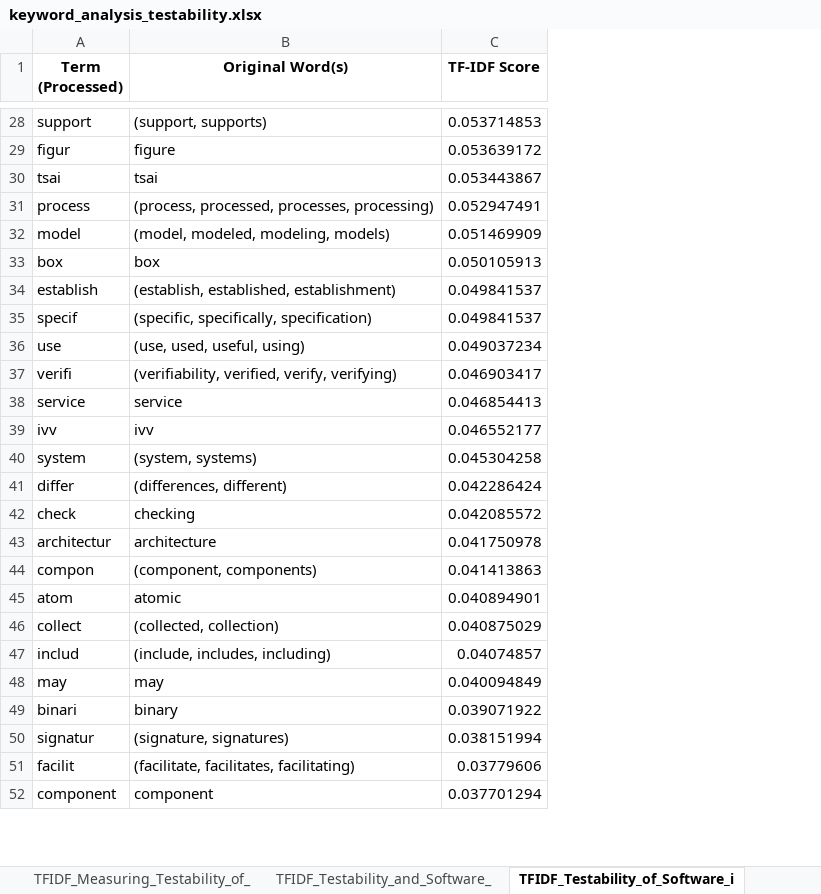
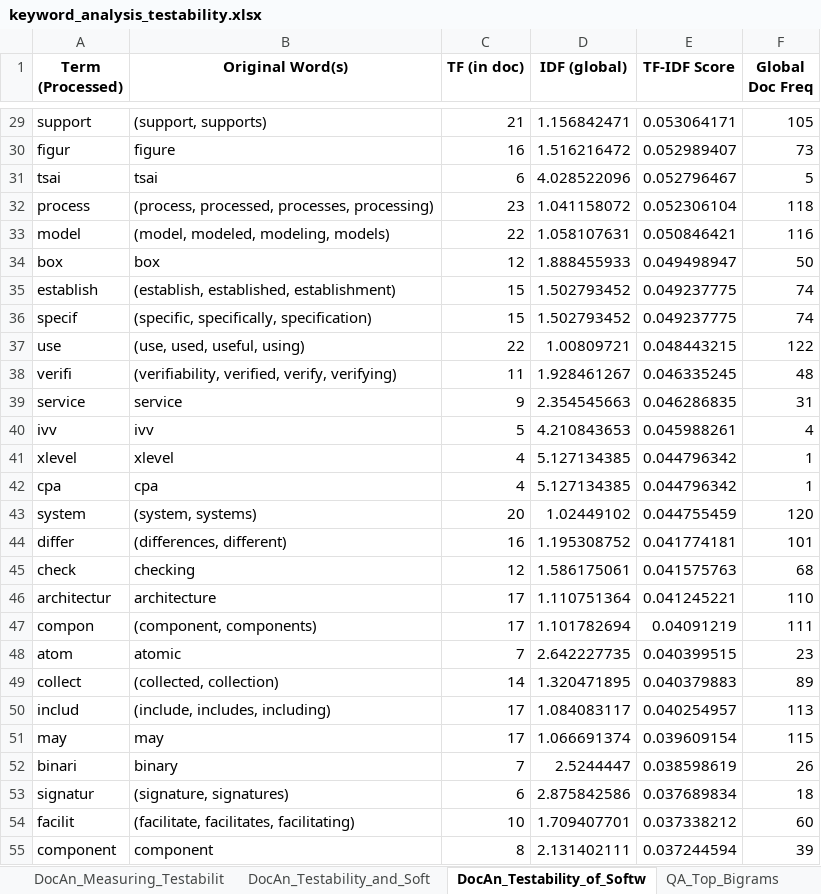
Before and after one commit to dmitrijs-voronovs/scientific-software-architecture-analysis, an Excel workbook: keyword_analysis_testability.xlsx, sheet DocAn_Testability_of_Softw, drawn as a sheet; only a part is shown, gaps mark what is left out; values as stored, in another font and other column widths than the file's, no borders; addresses are those after the commit; the diff covers the shown part only; the diff names each change by its address in the sheet, - before the commit and + after, or states it on an @@ line.

```diff
--- a/keyword_analysis_testability.xlsx (sheet DocAn_Testability_of_Softw)
+++ b/keyword_analysis_testability.xlsx (sheet DocAn_Testability_of_Softw)
-sheet tab: TFIDF_Measuring_Testability_of_
+sheet tab: DocAn_Measuring_Testabilit
-sheet tab: TFIDF_Testability_and_Software_
+sheet tab: DocAn_Testability_and_Soft
-sheet tab: TFIDF_Testability_of_Software_i
+sheet tab: DocAn_Testability_of_Softw
+column C (TF (in doc)), rows 29-40: 21 | 16 | 6 | 23 | 22 | 12 | 15 | 15 | 22 | 11 | 9 | 5; rows 43-55: 20 | 16 | 12 | 17 | 17 | 7 | 14 | 17 | 17 | 7 | 6 | 10 | 8
+column D (IDF (global)), rows 29-40: 1.156842471 | 1.516216472 | 4.028522096 | 1.041158072 | 1.058107631 | 1.888455933 | 1.502793452 | 1.502793452 | 1.00809721 | 1.928461267 | 2.354545663 | 4.210843653; rows 43-55: 1.02449102 | 1.195308752 | 1.586175061 | 1.110751364 | 1.101782694 | 2.642227735 | 1.320471895 | 1.084083117 | 1.066691374 | 2.5244447 | 2.875842586 | 1.709407701 | 2.131402111
+column F (Global Doc Freq), rows 29-40: 105 | 73 | 5 | 118 | 116 | 50 | 74 | 74 | 122 | 48 | 31 | 4; rows 43-55: 120 | 101 | 68 | 110 | 111 | 23 | 89 | 113 | 115 | 26 | 18 | 60 | 39
-E29 (TF-IDF Score): 0.053714853
+E29 (TF-IDF Score): 0.053064171
-E30 (TF-IDF Score): 0.053639172
+E30 (TF-IDF Score): 0.052989407
-E31 (TF-IDF Score): 0.053443867
+E31 (TF-IDF Score): 0.052796467
-E32 (TF-IDF Score): 0.052947491
+E32 (TF-IDF Score): 0.052306104
-E33 (TF-IDF Score): 0.051469909
+E33 (TF-IDF Score): 0.050846421
-E34 (TF-IDF Score): 0.050105913
+E34 (TF-IDF Score): 0.049498947
-E35:E36 (TF-IDF Score): 0.049841537
+E35:E36 (TF-IDF Score): 0.049237775
-E37 (TF-IDF Score): 0.049037234
+E37 (TF-IDF Score): 0.048443215
-E38 (TF-IDF Score): 0.046903417
+E38 (TF-IDF Score): 0.046335245
-E39 (TF-IDF Score): 0.046854413
+E39 (TF-IDF Score): 0.046286835
-E40 (TF-IDF Score): 0.046552177
+E40 (TF-IDF Score): 0.045988261
+row 41: xlevel | xlevel | 4 | 5.127134385 | 0.044796342 | 1
+row 42: cpa | cpa | 4 | 5.127134385 | 0.044796342 | 1
-E43 (TF-IDF Score): 0.045304258
+E43 (TF-IDF Score): 0.044755459
-E44 (TF-IDF Score): 0.042286424
+E44 (TF-IDF Score): 0.041774181
-E45 (TF-IDF Score): 0.042085572
+E45 (TF-IDF Score): 0.041575763
-E46 (TF-IDF Score): 0.041750978
+E46 (TF-IDF Score): 0.041245221
-E47 (TF-IDF Score): 0.041413863
+E47 (TF-IDF Score): 0.04091219
-E48 (TF-IDF Score): 0.040894901
+E48 (TF-IDF Score): 0.040399515
-E49 (TF-IDF Score): 0.040875029
+E49 (TF-IDF Score): 0.040379883
-E50 (TF-IDF Score): 0.04074857
+E50 (TF-IDF Score): 0.040254957
-E51 (TF-IDF Score): 0.040094849
+E51 (TF-IDF Score): 0.039609154
-E52 (TF-IDF Score): 0.039071922
+E52 (TF-IDF Score): 0.038598619
-E53 (TF-IDF Score): 0.038151994
+E53 (TF-IDF Score): 0.037689834
-E54 (TF-IDF Score): 0.03779606
+E54 (TF-IDF Score): 0.037338212
-E55 (TF-IDF Score): 0.037701294
+E55 (TF-IDF Score): 0.037244594
```
Also changed, not shown: 182 added rows, 109 removed rows and 458 edited cells elsewhere in this sheet, sheet DocAn_A_survey_on_software, sheet QA_TFIDF_Aggregates, sheet DocAn_Investigating_develo, sheet DocAn_Testability_and_Soft, sheet DocAn_Measures_of_testabil, sheet DocAn_Measuring_Testabilit, 1 more sheet, other sheet tabs, keyword_analysis_availability.xlsx, keyword_analysis_modifiability.xlsx, 10 other files.
